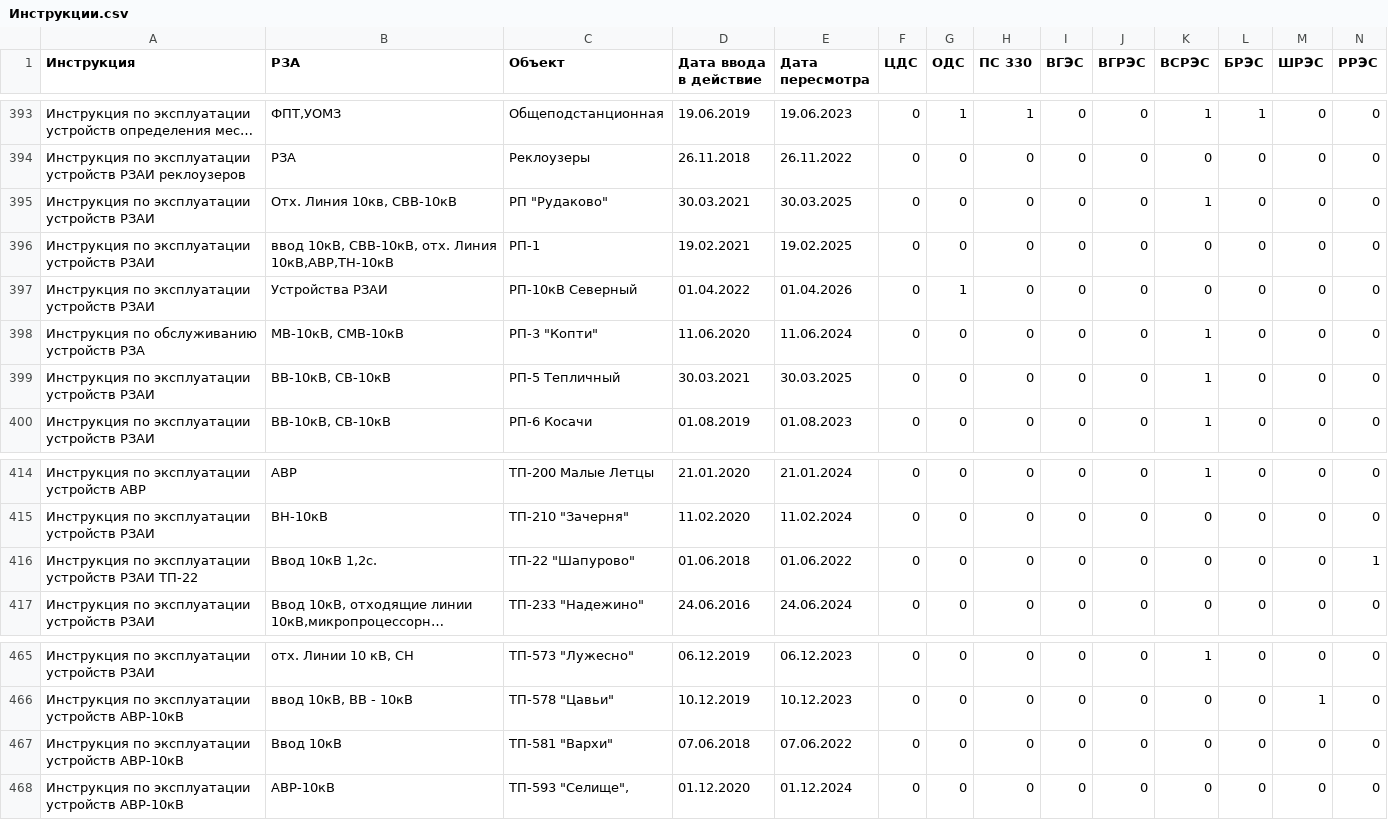
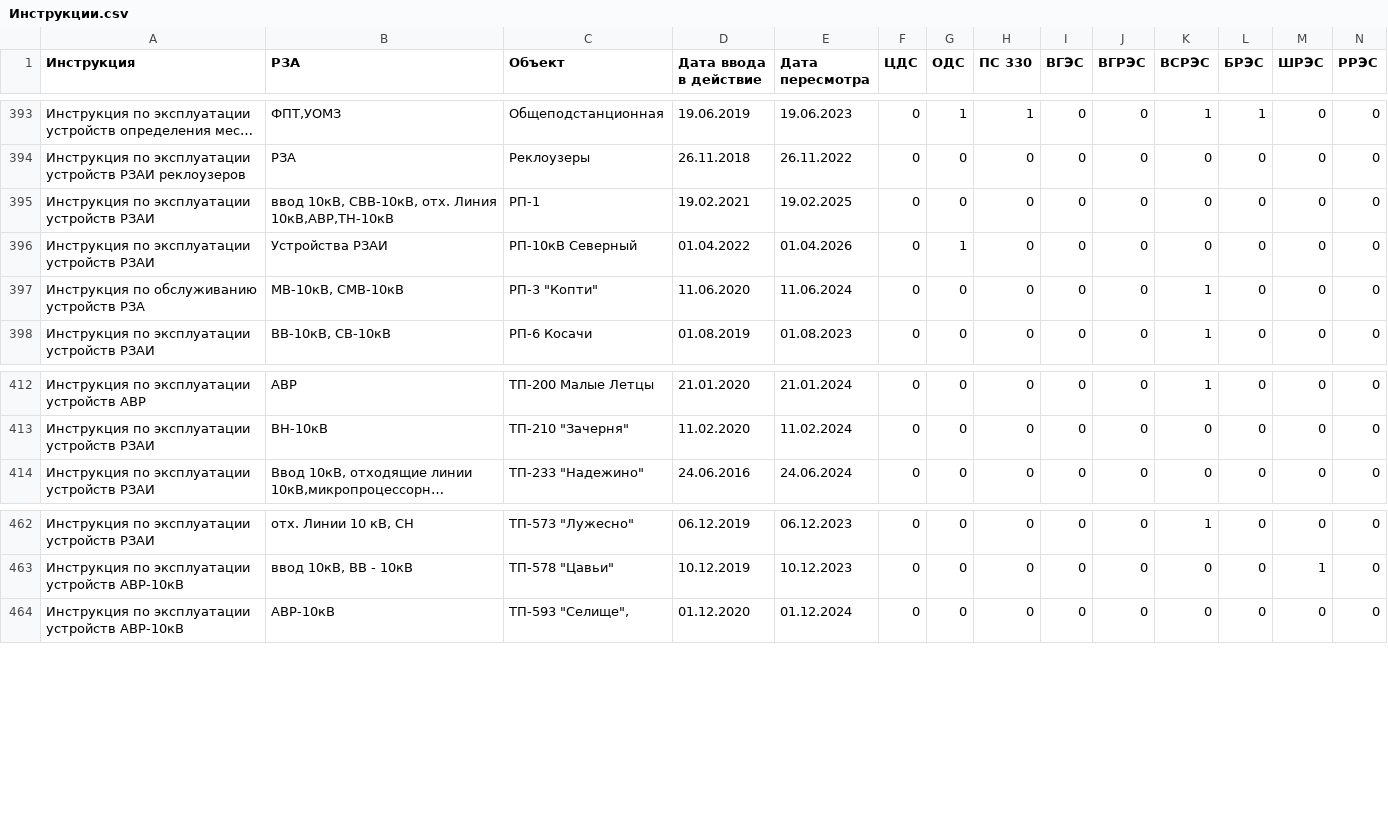
Before and after one commit to vicjan89/InfoRZA, a CSV file: docs/source/Перечни/Инструкции.csv, drawn as a sheet; only a part is shown, gaps mark what is left out; long unchanged cells end in …; rows hold the shown columns only; the diff names each change by its address in the sheet, - before the commit and + after, or states it on an @@ line.

Commit message:
Новые инструкции Масалова

```diff
--- a/docs/source/Перечни/Инструкции.csv
+++ b/docs/source/Перечни/Инструкции.csv
-row 395: Инструкция по эксплуатации устройств РЗАИ | Отх. Линия 10кв, СВВ-10кВ | РП "Рудаково" | 30.03.2021 | 30.03.2025 | 0 | 0 | 0 | 0 | 0 | 1 | 0 | 0 | 0
-row 399: Инструкция по эксплуатации устройств РЗАИ | ВВ-10кВ, СВ-10кВ | РП-5 Тепличный | 30.03.2021 | 30.03.2025 | 0 | 0 | 0 | 0 | 0 | 1 | 0 | 0 | 0
-row 416: Инструкция по эксплуатации устройств РЗАИ ТП-22 | Ввод 10кВ 1,2с. | ТП-22 "Шапурово" | 01.06.2018 | 01.06.2022 | 0 | 0 | 0 | 0 | 0 | 0 | 0 | 0 | 1
-row 467: Инструкция по эксплуатации устройств АВР-10кВ | Ввод 10кВ | ТП-581 "Вархи" | 07.06.2018 | 07.06.2022 | 0 | 0 | 0 | 0 | 0 | 0 | 0 | 0 | 0
```
Also changed, not shown: 1 other file.
